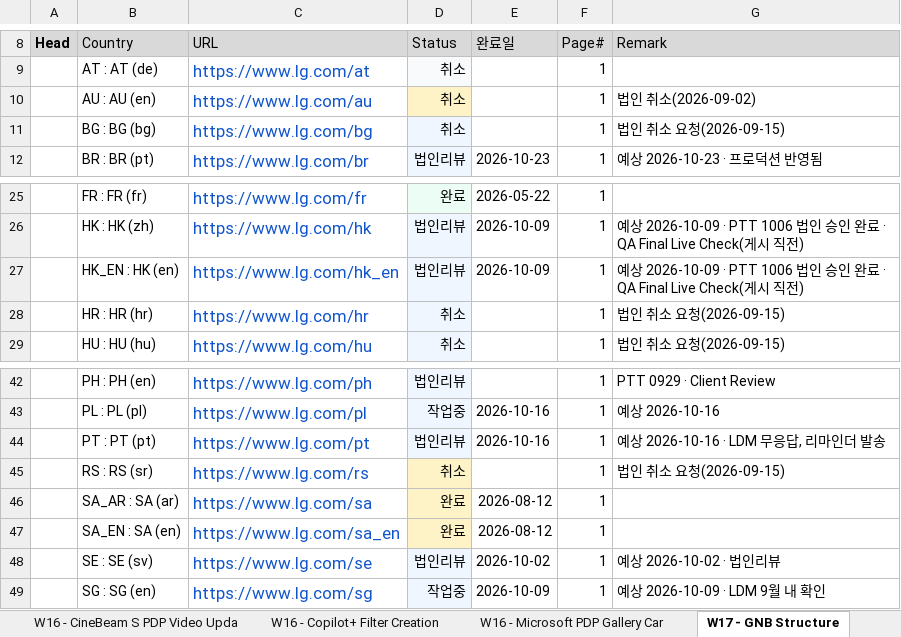
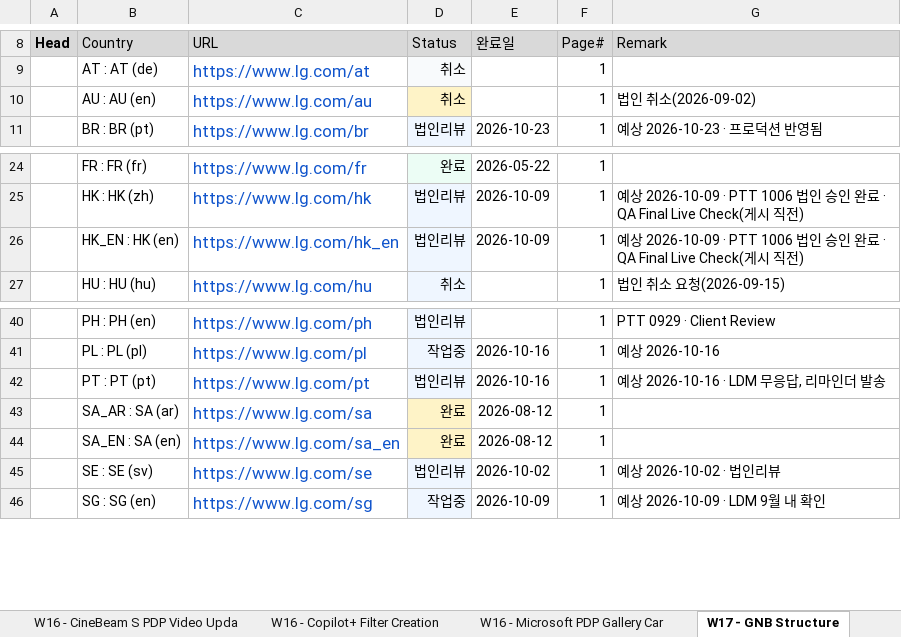
Before and after one commit to towdew/hs-dashboard, an Excel workbook: it/Global Request.xlsx, sheet W17 - GNB Structure, drawn as a sheet; only a part is shown, gaps mark what is left out; values as stored, in another font and other column widths than the file's, no borders; the diff names each change by its address in the sheet, - before the commit and + after, or states it on an @@ line.

```diff
--- a/it/Global Request.xlsx (sheet W17 - GNB Structure)
+++ b/it/Global Request.xlsx (sheet W17 - GNB Structure)
-row 11:  | BG : BG (bg) | https://www.lg.com/bg | 취소 |  | 1 | 법인 취소 요청(2026-09-15)
-row 28:  | HR : HR (hr) | https://www.lg.com/hr | 취소 |  | 1 | 법인 취소 요청(2026-09-15)
-row 45:  | RS : RS (sr) | https://www.lg.com/rs | 취소 |  | 1 | 법인 취소 요청(2026-09-15)
```
